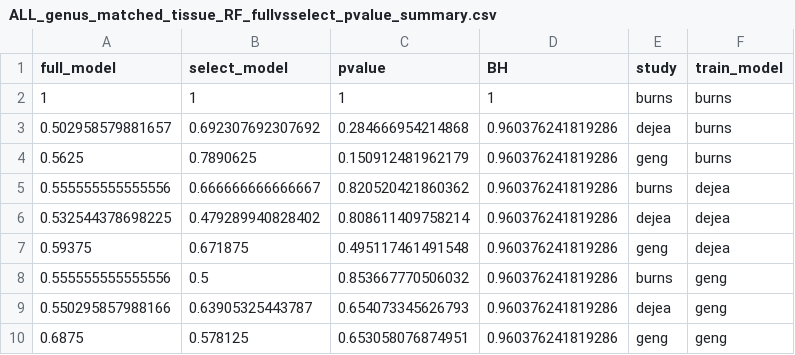
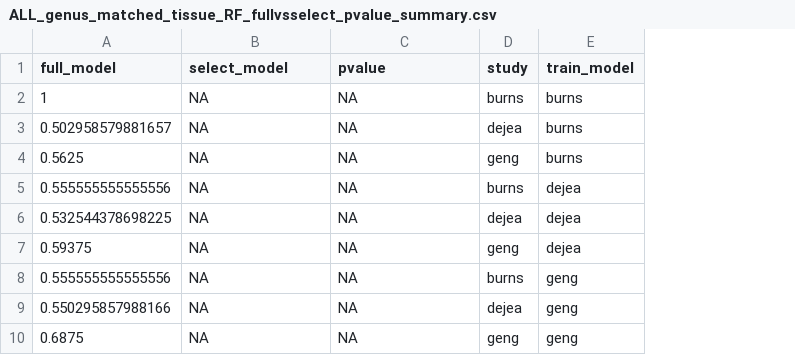
Before and after one commit to SchlossLab/Sze_CRCMetaAnalysis_mBio_2018, a CSV file: data/process/tables/ALL_genus_matched_tissue_RF_fullvsselect_pvalue_summary.csv, drawn as a sheet; the diff names each change by its address in the sheet, - before the commit and + after, or states it on an @@ line.

Commit message:
update table

```diff
--- a/data/process/tables/ALL_genus_matched_tissue_RF_fullvsselect_pvalue_summary.csv
+++ b/data/process/tables/ALL_genus_matched_tissue_RF_fullvsselect_pvalue_summary.csv
-column D (BH), rows 2-10: 1 | 0.960376241819286 | 0.960376241819286 | 0.960376241819286 | 0.960376241819286 | 0.960376241819286 | 0.960376241819286 | 0.960376241819286 | 0.960376241819286
-B2 (select_model): 1
+B2 (select_model): NA
-C2 (pvalue): 1
+C2 (pvalue): NA
-B3 (select_model): 0.692307692307692
+B3 (select_model): NA
-C3 (pvalue): 0.284666954214868
+C3 (pvalue): NA
-B4 (select_model): 0.7890625
+B4 (select_model): NA
-C4 (pvalue): 0.150912481962179
+C4 (pvalue): NA
-B5 (select_model): 0.666666666666667
+B5 (select_model): NA
-C5 (pvalue): 0.820520421860362
+C5 (pvalue): NA
-B6 (select_model): 0.479289940828402
+B6 (select_model): NA
-C6 (pvalue): 0.808611409758214
+C6 (pvalue): NA
-B7 (select_model): 0.671875
+B7 (select_model): NA
-C7 (pvalue): 0.495117461491548
+C7 (pvalue): NA
-B8 (select_model): 0.5
+B8 (select_model): NA
-C8 (pvalue): 0.853667770506032
+C8 (pvalue): NA
-B9 (select_model): 0.63905325443787
+B9 (select_model): NA
-C9 (pvalue): 0.654073345626793
+C9 (pvalue): NA
-B10 (select_model): 0.578125
+B10 (select_model): NA
-C10 (pvalue): 0.653058076874951
+C10 (pvalue): NA
```
